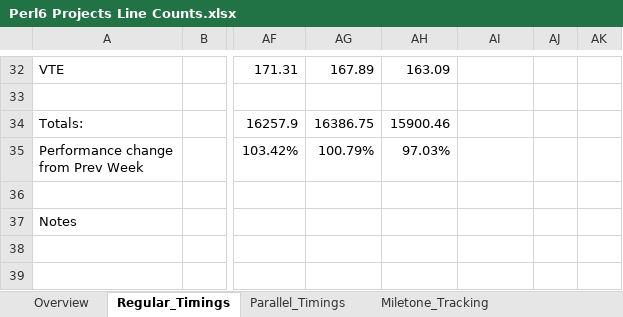
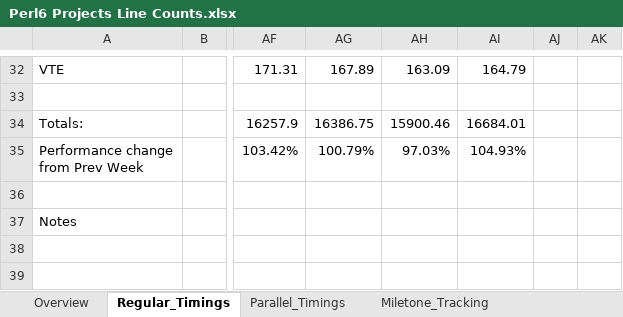
Before and after one commit to Xliff/p6-GLib, an Excel workbook: doc/Perl6 Projects Line Counts.xlsx, sheet Regular_Timings, drawn as a sheet; only a part is shown, gaps mark what is left out; values as stored, in another font and other column widths than the file's, no borders; the diff covers the shown part only; the diff names each change by its address in the sheet, - before the commit and + after, or states it on an @@ line.

```diff
--- a/doc/Perl6 Projects Line Counts.xlsx (sheet Regular_Timings)
+++ b/doc/Perl6 Projects Line Counts.xlsx (sheet Regular_Timings)
-AI32: (empty)
+AI32: 164.79
-AI34: (empty)
+AI34: 16684.01
-AI35: (empty)
+AI35: 104.93%
```
Also changed, not shown: 29 added rows, 29 removed rows and 28 edited cells elsewhere in this sheet, sheet Overview, sheet Parallel_Timings, charts or pictures.
